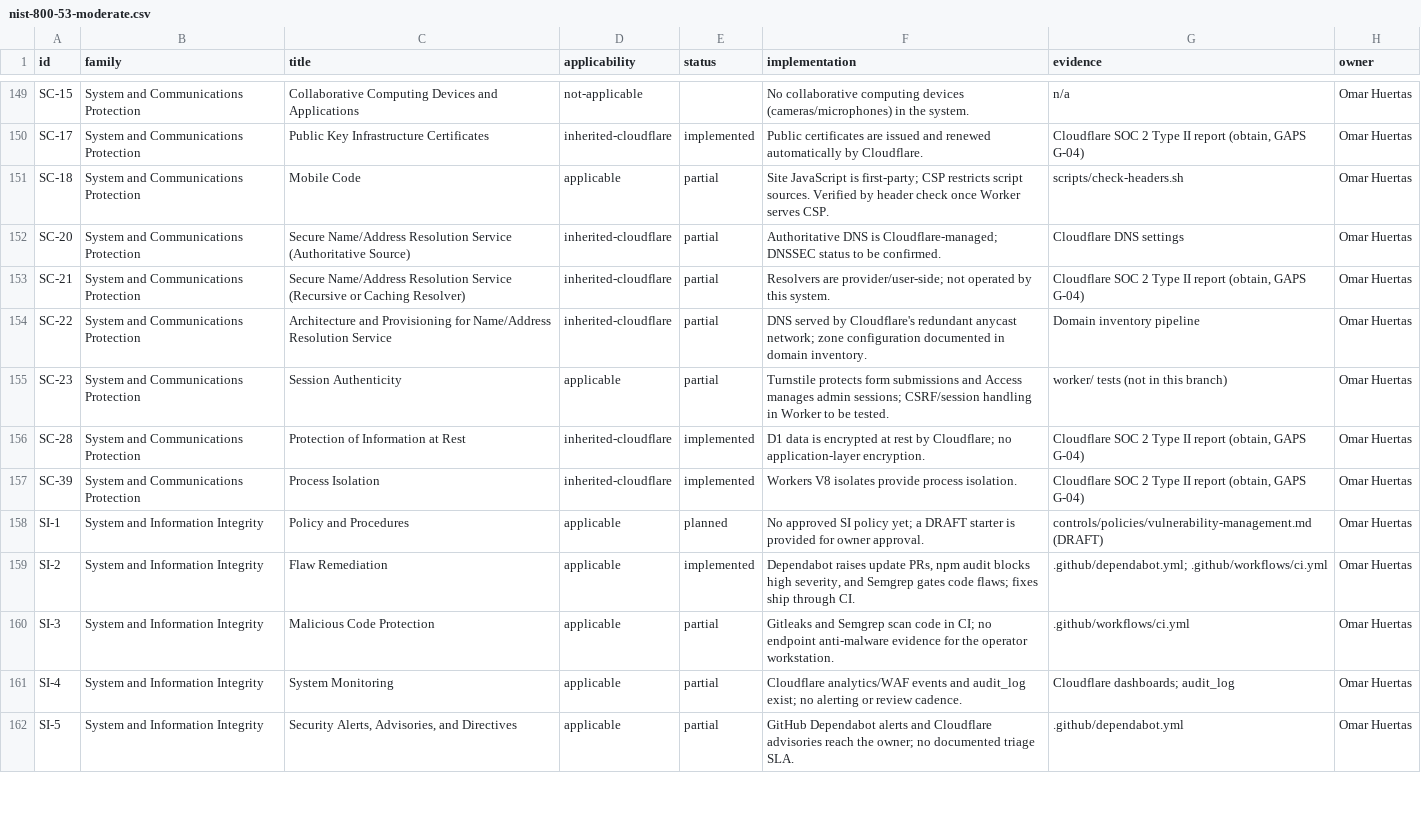
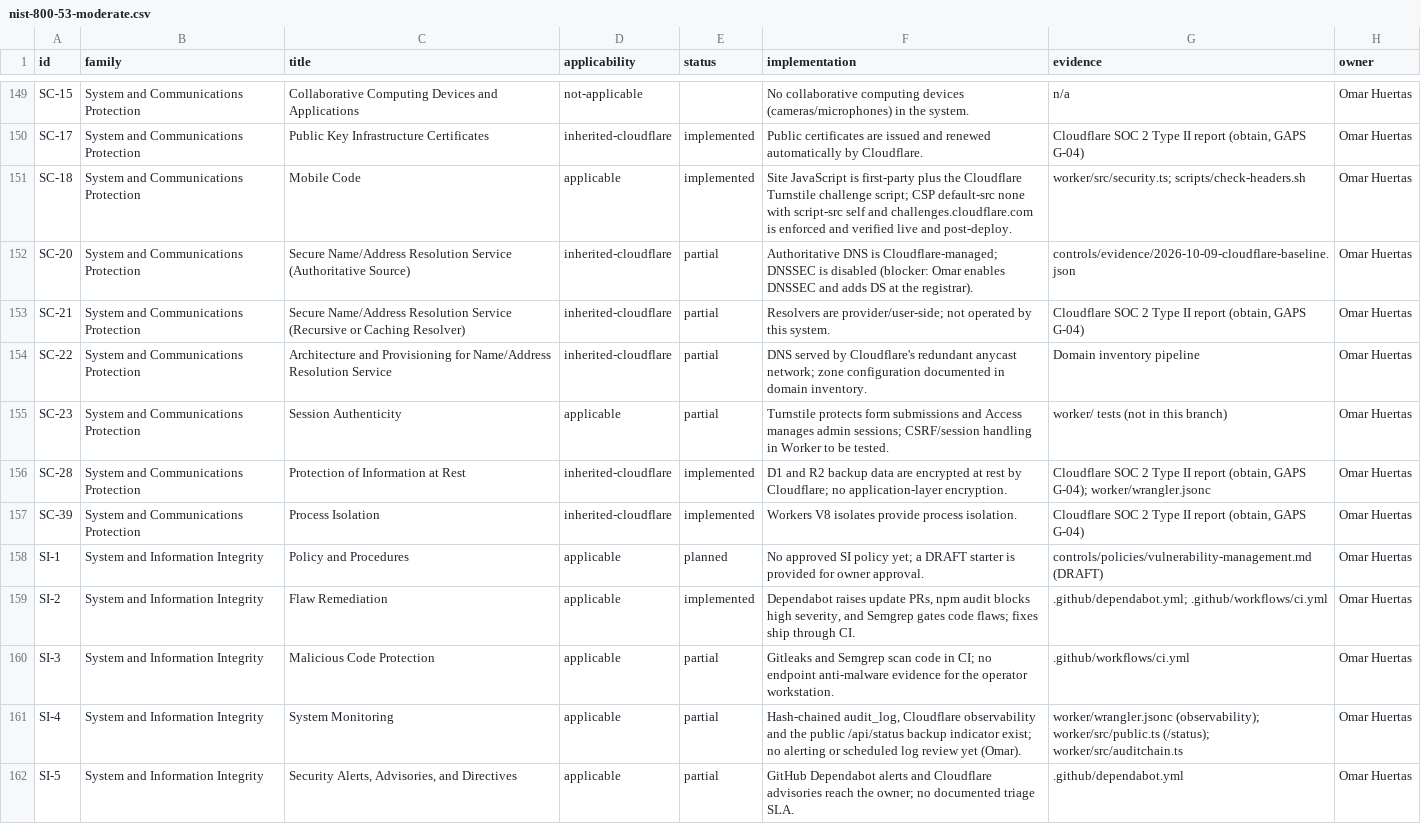
Before and after one commit to kaoshotbeatz-ops/albena-site, a CSV file: controls/nist-800-53-moderate.csv, drawn as a sheet; only a part is shown, gaps mark what is left out; the diff covers the shown part only.

```diff
--- a/controls/nist-800-53-moderate.csv
+++ b/controls/nist-800-53-moderate.csv
@@ -150,4 +150,4 @@ SC-15,System and Communications Protection,Collaborative Computing Devices and A
 SC-17,System and Communications Protection,Public Key Infrastructure Certificates,inherited-cloudflare,implemented,Public certificates are issued and renewed automatically by Cloudflare.,"Cloudflare SOC 2 Type II report (obtain, GAPS G-04)",Omar Huertas
-SC-18,System and Communications Protection,Mobile Code,applicable,partial,Site JavaScript is first-party; CSP restricts script sources. Verified by header check once Worker serves CSP.,scripts/check-headers.sh,Omar Huertas
-SC-20,System and Communications Protection,Secure Name/Address Resolution Service (Authoritative Source),inherited-cloudflare,partial,Authoritative DNS is Cloudflare-managed; DNSSEC status to be confirmed.,Cloudflare DNS settings,Omar Huertas
+SC-18,System and Communications Protection,Mobile Code,applicable,implemented,Site JavaScript is first-party plus the Cloudflare Turnstile challenge script; CSP default-src none with script-src self and challenges.cloudflare.com is enforced and verified live and post-deploy.,worker/src/security.ts; scripts/check-headers.sh,Omar Huertas
+SC-20,System and Communications Protection,Secure Name/Address Resolution Service (Authoritative Source),inherited-cloudflare,partial,Authoritative DNS is Cloudflare-managed; DNSSEC is disabled (blocker: Omar enables DNSSEC and adds DS at the registrar).,controls/evidence/2026-10-09-cloudflare-baseline.json,Omar Huertas
 SC-21,System and Communications Protection,Secure Name/Address Resolution Service (Recursive or Caching Resolver),inherited-cloudflare,partial,Resolvers are provider/user-side; not operated by this system.,"Cloudflare SOC 2 Type II report (obtain, GAPS G-04)",Omar Huertas
@@ -155,3 +155,3 @@ SC-22,System and Communications Protection,Architecture and Provisioning for Nam
 SC-23,System and Communications Protection,Session Authenticity,applicable,partial,Turnstile protects form submissions and Access manages admin sessions; CSRF/session handling in Worker to be tested.,worker/ tests (not in this branch),Omar Huertas
-SC-28,System and Communications Protection,Protection of Information at Rest,inherited-cloudflare,implemented,D1 data is encrypted at rest by Cloudflare; no application-layer encryption.,"Cloudflare SOC 2 Type II report (obtain, GAPS G-04)",Omar Huertas
+SC-28,System and Communications Protection,Protection of Information at Rest,inherited-cloudflare,implemented,D1 and R2 backup data are encrypted at rest by Cloudflare; no application-layer encryption.,"Cloudflare SOC 2 Type II report (obtain, GAPS G-04); worker/wrangler.jsonc",Omar Huertas
 SC-39,System and Communications Protection,Process Isolation,inherited-cloudflare,implemented,Workers V8 isolates provide process isolation.,"Cloudflare SOC 2 Type II report (obtain, GAPS G-04)",Omar Huertas
@@ -160,3 +160,3 @@ SI-2,System and Information Integrity,Flaw Remediation,applicable,implemented,"D
 SI-3,System and Information Integrity,Malicious Code Protection,applicable,partial,Gitleaks and Semgrep scan code in CI; no endpoint anti-malware evidence for the operator workstation.,.github/workflows/ci.yml,Omar Huertas
-SI-4,System and Information Integrity,System Monitoring,applicable,partial,Cloudflare analytics/WAF events and audit_log exist; no alerting or review cadence.,Cloudflare dashboards; audit_log,Omar Huertas
+SI-4,System and Information Integrity,System Monitoring,applicable,partial,"Hash-chained audit_log, Cloudflare observability and the public /api/status backup indicator exist; no alerting or scheduled log review yet (Omar).",worker/wrangler.jsonc (observability); worker/src/public.ts (/status); worker/src/auditchain.ts,Omar Huertas
 SI-5,System and Information Integrity,"Security Alerts, Advisories, and Directives",applicable,partial,GitHub Dependabot alerts and Cloudflare advisories reach the owner; no documented triage SLA.,.github/dependabot.yml,Omar Huertas
```
Also changed, not shown: 87 edited cells elsewhere in this file, controls/soc2-tsc.csv, 5 other files.
